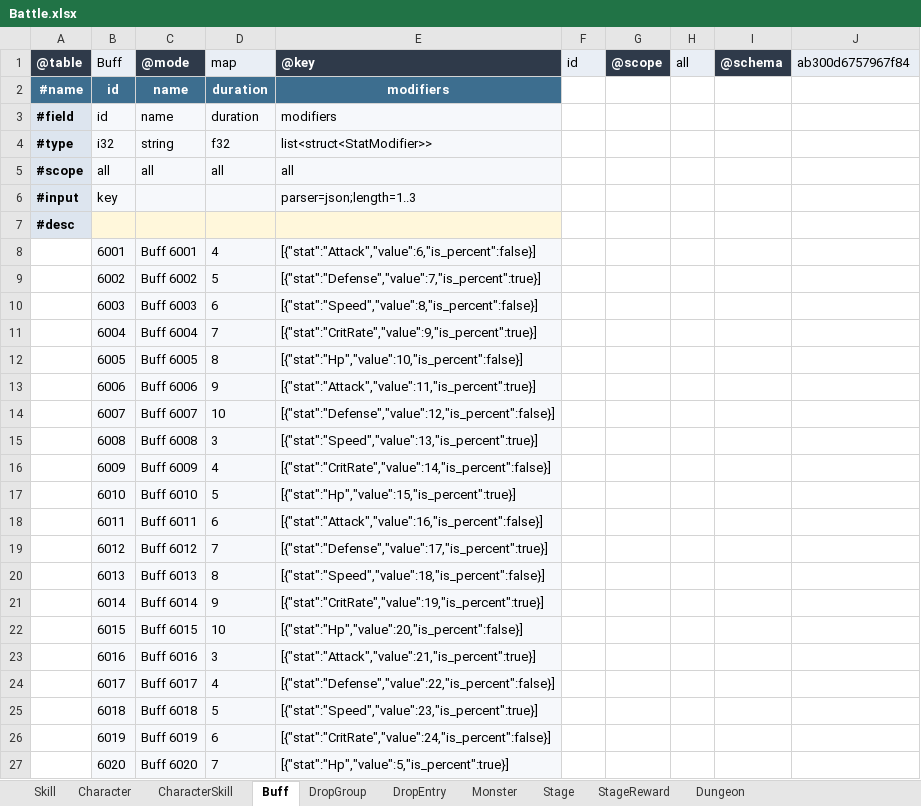
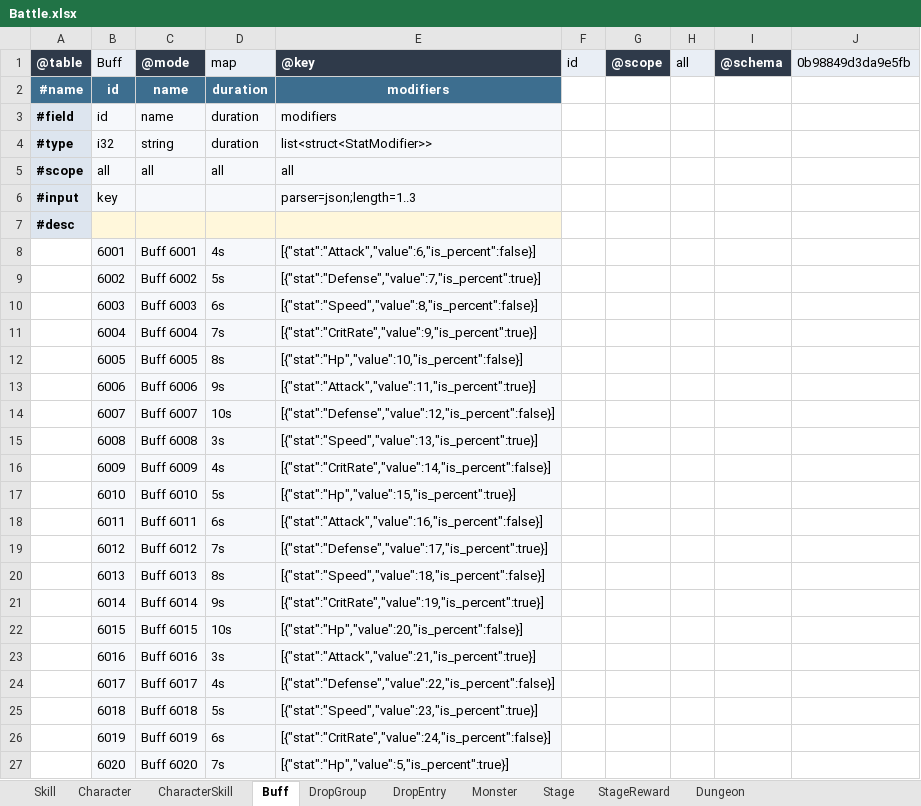
Before and after one commit to realm-labs/sora, an Excel workbook: examples/showcase/data/Battle.xlsx, sheet Buff, drawn as a sheet; values as stored, in another font and other column widths than the file's, no borders; the diff names each change by its address in the sheet, - before the commit and + after, or states it on an @@ line.

Commit message:
test(showcase): cover duration type

```diff
--- a/examples/showcase/data/Battle.xlsx (sheet Buff)
+++ b/examples/showcase/data/Battle.xlsx (sheet Buff)
-J1: ab300d6757967f84
+J1: 0b98849d3da9e5fb
-D4: f32
+D4: duration
-D8: 4
+D8: 4s
-D9: 5
+D9: 5s
-D10: 6
+D10: 6s
-D11: 7
+D11: 7s
-D12: 8
+D12: 8s
-D13: 9
+D13: 9s
-D14: 10
+D14: 10s
-D15: 3
+D15: 3s
-D16: 4
+D16: 4s
-D17: 5
+D17: 5s
-D18: 6
+D18: 6s
-D19: 7
+D19: 7s
-D20: 8
+D20: 8s
-D21: 9
+D21: 9s
-D22: 10
+D22: 10s
-D23: 3
+D23: 3s
-D24: 4
+D24: 4s
-D25: 5
+D25: 5s
-D26: 6
+D26: 6s
-D27: 7
+D27: 7s
```
Also changed, not shown: 49 other files.
